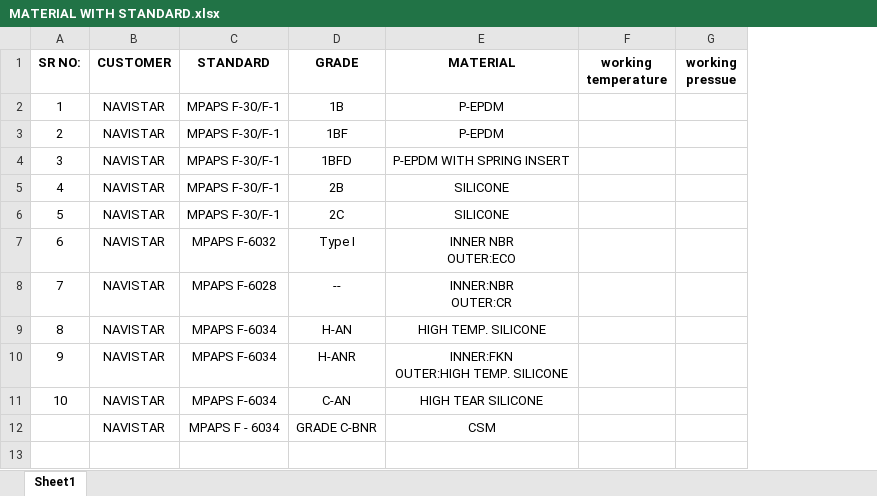
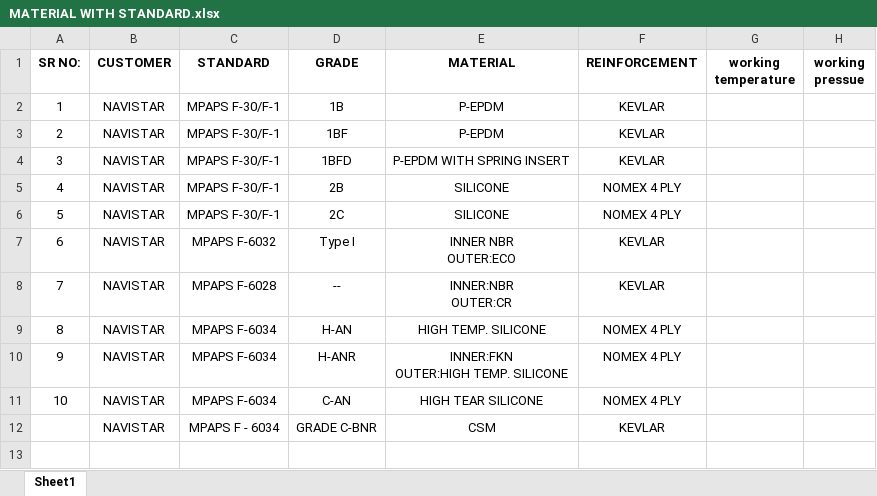
Before and after one commit to unitedrubber0-ops/laughing-disco, an Excel workbook: MATERIAL WITH STANDARD.xlsx, sheet Sheet1, drawn as a sheet; only a part is shown; values as stored, in another font and other column widths than the file's, no borders; the diff names each change by its address in the sheet, - before the commit and + after, or states it on an @@ line.

Commit message:
Update MATERIAL WITH STANDARD.xlsx with newer version

```diff
--- a/MATERIAL WITH STANDARD.xlsx (sheet Sheet1)
+++ b/MATERIAL WITH STANDARD.xlsx (sheet Sheet1)
+column F (REINFORCEMENT), rows 2-12: KEVLAR | KEVLAR | KEVLAR | NOMEX 4 PLY | NOMEX 4 PLY | KEVLAR | KEVLAR | NOMEX 4 PLY | NOMEX 4 PLY | NOMEX 4 PLY | KEVLAR
```
